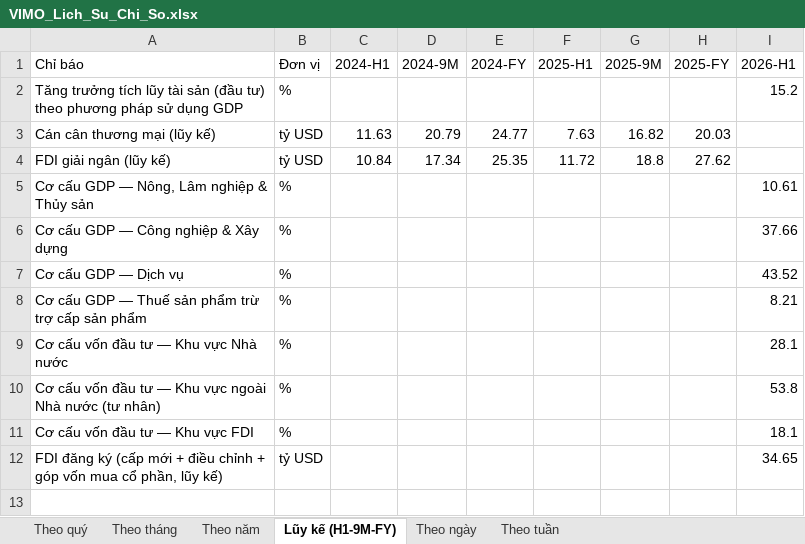
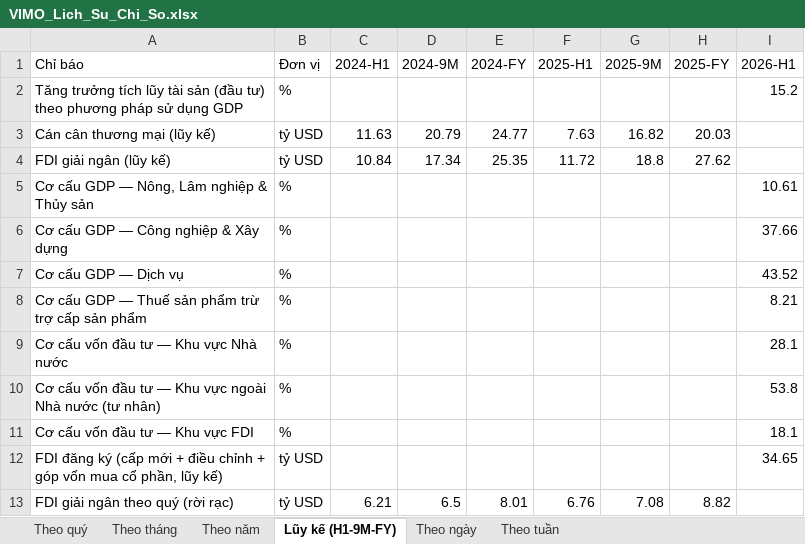
Before and after one commit to Truongutc/Phan-tich-FA, an Excel workbook: Bao cao/VIMO/VIMO_Lich_Su_Chi_So.xlsx, sheet Lũy kế (H1-9M-FY), drawn as a sheet; values as stored, in another font and other column widths than the file's, no borders; the diff names each change by its address in the sheet, - before the commit and + after, or states it on an @@ line.

Commit message:
Vimo: them lai suat LNH/loi suat TPCP/OMO tu VIRA (theo ngay), ty le+gia tri giai ngan dau tu cong, von dau tu toan xa hoi theo quy, XNK Hai quan theo thang, FDI roi rac theo quy/thang
- Lai suat lien ngan hang ON/1W/2W/1M: chuyen tu SBV (tuan/thang) sang VIRA (ngay that), giu 3M/6M/9M o SBV
- Them moi: duong cong loi suat TPCP thu cap 3-15 nam, OMO bom rong/hut rong (VIRA)
- Them ty le % va gia tri tuyet doi giai ngan dau tu cong tu bao cao thang NSO; tu lap khoang trong
  thang 3/6/9/12 bang so uoc tinh (chia deu gia tri; noi suy ke hoach nam cho %), danh dau ro nguon
- Them von dau tu thuc hien toan xa hoi theo quy (gia tri tuyet doi, bo sung cho % co cau da co)
- Them xuat/nhap khau/can can thuong mai theo thang tu file Excel Hai quan cuc bo (chi chay duoc khi
  co san thu muc tren may, khong qua GitHub Action)
- Them FDI giai ngan theo quy va FDI dang ky theo thang (phai sinh tu chuoi luy ke, khong luu raw.json)
- Fix bug: NSO ghi "quy" bang unicode to hop (khong NFC) khien 1 so regex khong khop; fix parse so
  kieu VN (dau cham hang nghin) bi vo khi gia tri >= 1000

```diff
--- a/Bao cao/VIMO/VIMO_Lich_Su_Chi_So.xlsx (sheet Lũy kế (H1-9M-FY))
+++ b/Bao cao/VIMO/VIMO_Lich_Su_Chi_So.xlsx (sheet Lũy kế (H1-9M-FY))
+row 13: FDI giải ngân theo quý (rời rạc) | tỷ USD | 6.21 | 6.5 | 8.01 | 6.76 | 7.08 | 8.82
```
Also changed, not shown: sheet Theo ngày, sheet Theo tháng, sheet Theo quý, sheet Theo tuần, 8 other files.
